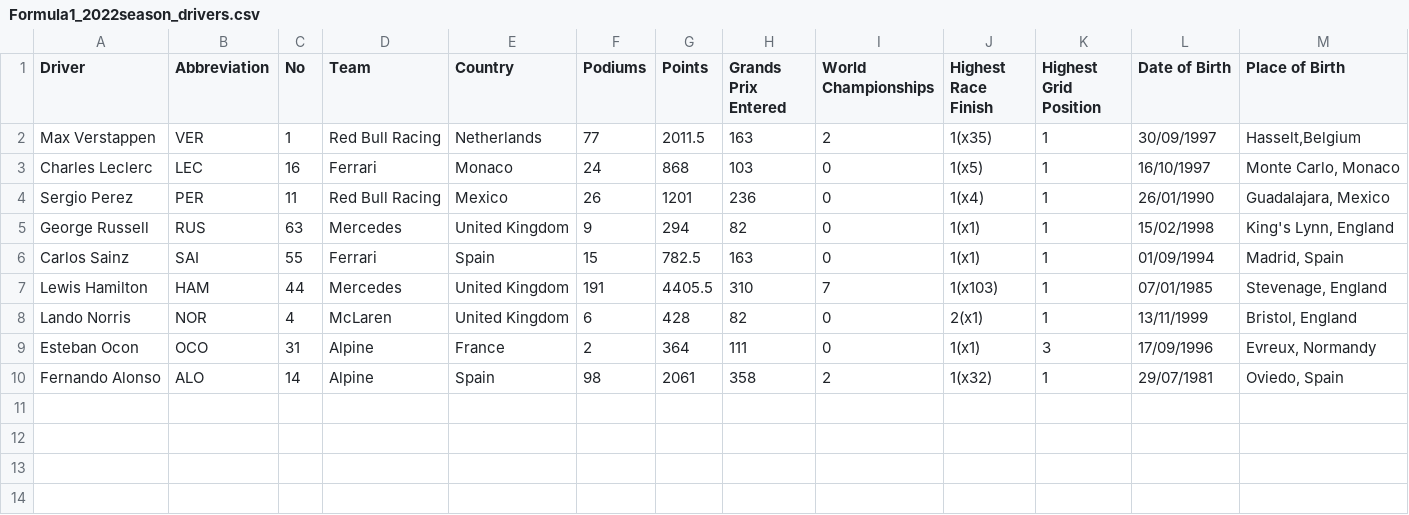
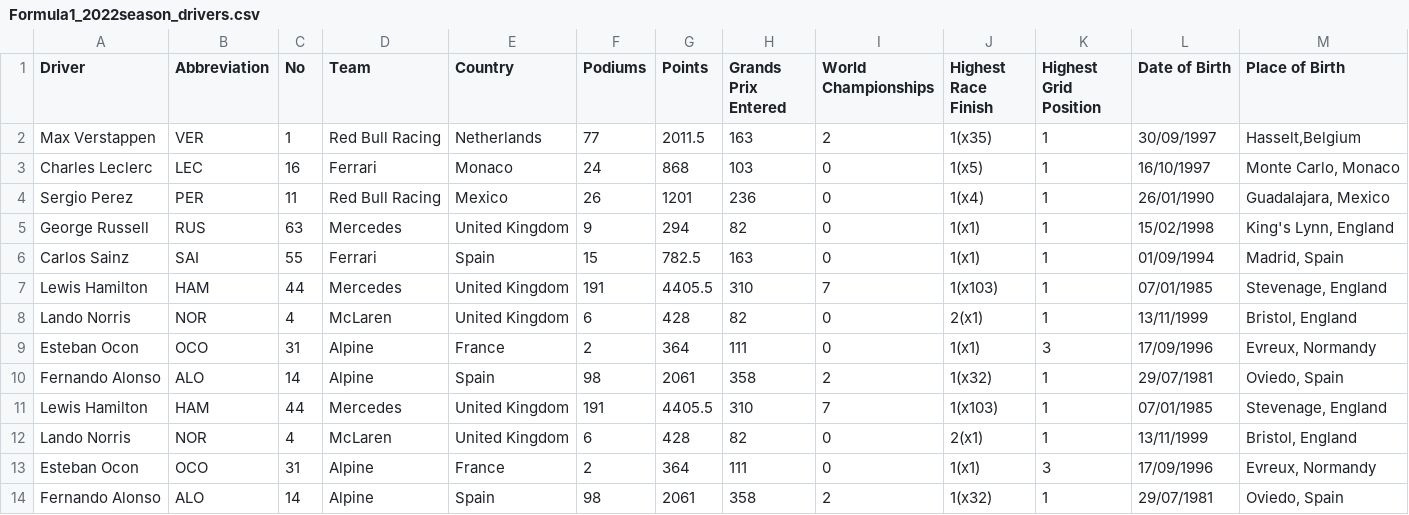
Before and after one commit to edv4ldez/formula-data, a CSV file: Formula1_2022season_drivers.csv, drawn as a sheet.

Commit message:
add duplicated driveers

```diff
--- a/Formula1_2022season_drivers.csv
+++ b/Formula1_2022season_drivers.csv
@@ -10 +10,5 @@ Esteban Ocon,OCO,31,Alpine,France,2,364,111,0,1(x1),3,17/09/1996,"Evreux, Norman
 Fernando Alonso,ALO,14,Alpine,Spain,98,2061,358,2,1(x32),1,29/07/1981,"Oviedo, Spain"
+Lewis Hamilton,HAM,44,Mercedes,United Kingdom,191,4405.5,310,7,1(x103),1,07/01/1985,"Stevenage, England"
+Lando Norris,NOR,4,McLaren,United Kingdom,6,428,82,0,2(x1),1,13/11/1999,"Bristol, England"
+Esteban Ocon,OCO,31,Alpine,France,2,364,111,0,1(x1),3,17/09/1996,"Evreux, Normandy"
+Fernando Alonso,ALO,14,Alpine,Spain,98,2061,358,2,1(x32),1,29/07/1981,"Oviedo, Spain"
```
